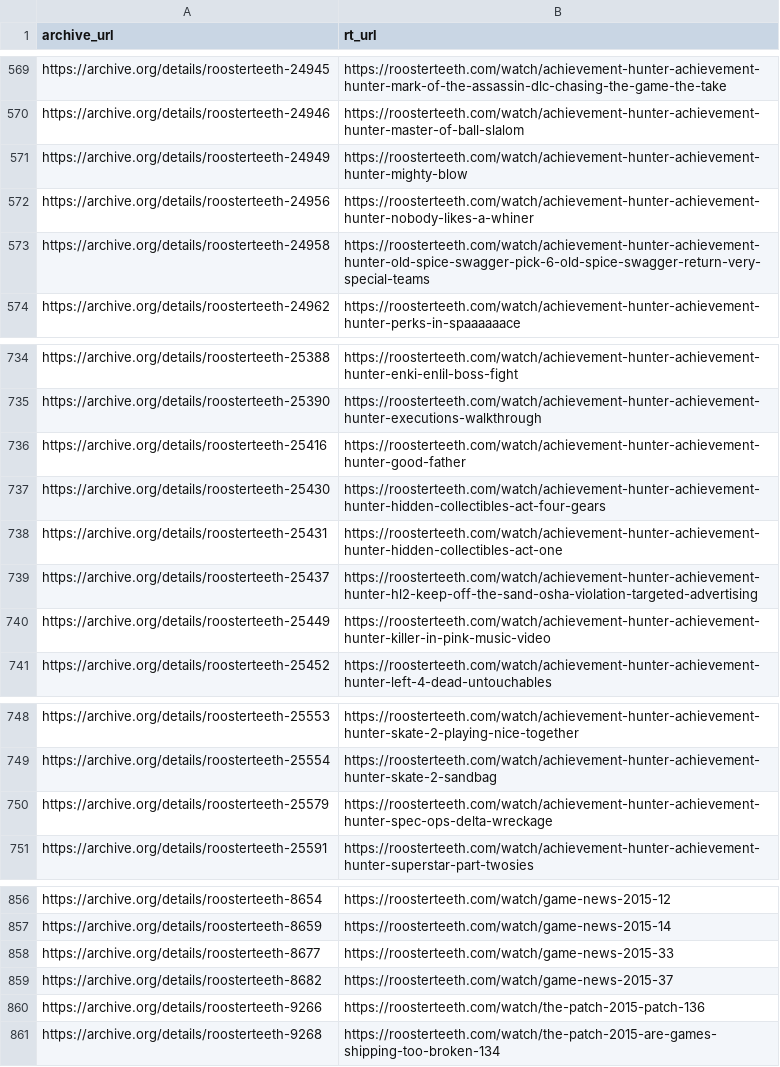
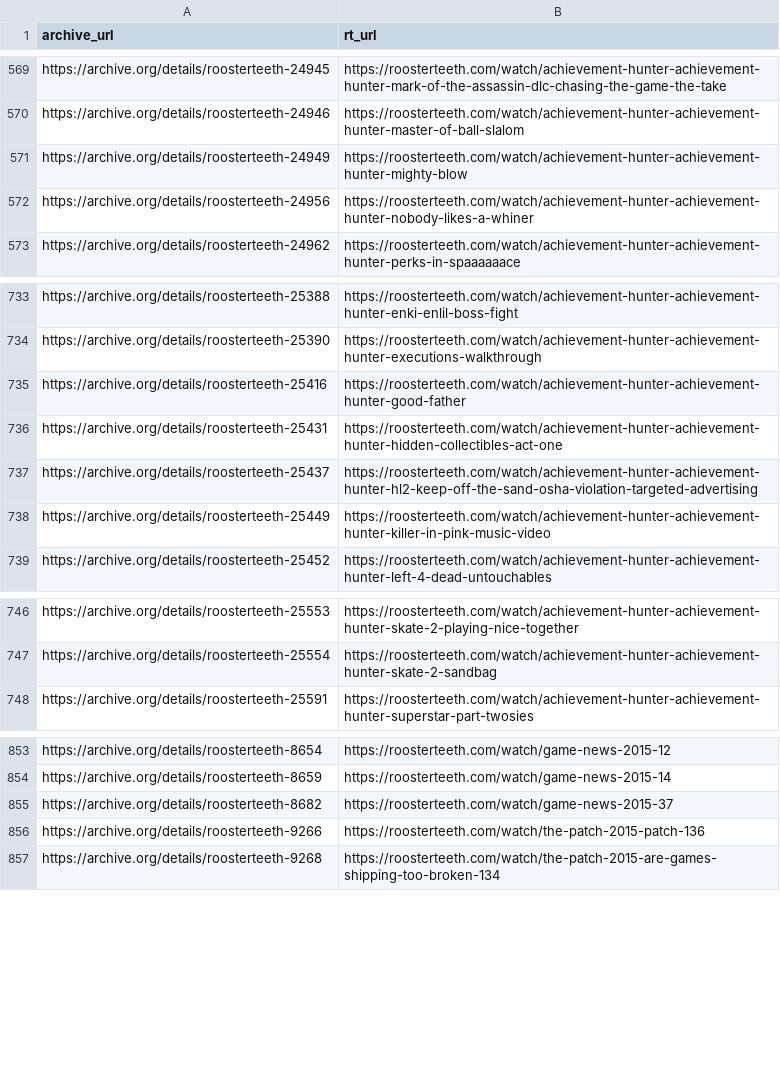
Before and after one commit to shiruken/rt-archive, a CSV file: data/incomplete_urls.csv, drawn as a sheet; only a part is shown, gaps mark what is left out.

```diff
--- a/data/incomplete_urls.csv
+++ b/data/incomplete_urls.csv
@@ -572,3 +572,2 @@ https://archive.org/details/roosterteeth-24949,https://roosterteeth.com/watch/ac
 https://archive.org/details/roosterteeth-24956,https://roosterteeth.com/watch/achievement-hunter-achievement-hunter-nobody-likes-a-whiner
-https://archive.org/details/roosterteeth-24958,https://roosterteeth.com/watch/achievement-hunter-achievement-hunter-old-spice-swagger-pick-6-old-spice-swagger-return-very-special-teams
 https://archive.org/details/roosterteeth-24962,https://roosterteeth.com/watch/achievement-hunter-achievement-hunter-perks-in-spaaaaaace
@@ -736,3 +735,2 @@ https://archive.org/details/roosterteeth-25390,https://roosterteeth.com/watch/ac
 https://archive.org/details/roosterteeth-25416,https://roosterteeth.com/watch/achievement-hunter-achievement-hunter-good-father
-https://archive.org/details/roosterteeth-25430,https://roosterteeth.com/watch/achievement-hunter-achievement-hunter-hidden-collectibles-act-four-gears
 https://archive.org/details/roosterteeth-25431,https://roosterteeth.com/watch/achievement-hunter-achievement-hunter-hidden-collectibles-act-one
@@ -749,3 +747,2 @@ https://archive.org/details/roosterteeth-25553,https://roosterteeth.com/watch/ac
 https://archive.org/details/roosterteeth-25554,https://roosterteeth.com/watch/achievement-hunter-achievement-hunter-skate-2-sandbag
-https://archive.org/details/roosterteeth-25579,https://roosterteeth.com/watch/achievement-hunter-achievement-hunter-spec-ops-delta-wreckage
 https://archive.org/details/roosterteeth-25591,https://roosterteeth.com/watch/achievement-hunter-achievement-hunter-superstar-part-twosies
@@ -857,3 +854,2 @@ https://archive.org/details/roosterteeth-8654,https://roosterteeth.com/watch/gam
 https://archive.org/details/roosterteeth-8659,https://roosterteeth.com/watch/game-news-2015-14
-https://archive.org/details/roosterteeth-8677,https://roosterteeth.com/watch/game-news-2015-33
 https://archive.org/details/roosterteeth-8682,https://roosterteeth.com/watch/game-news-2015-37
```
Also changed, not shown: docs/incomplete/incomplete.csv, 7 other files.
